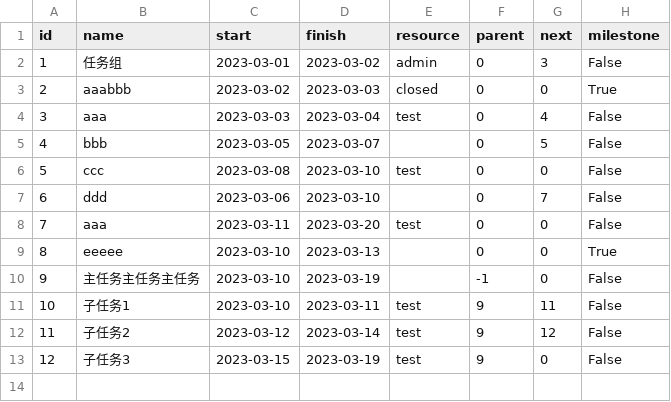
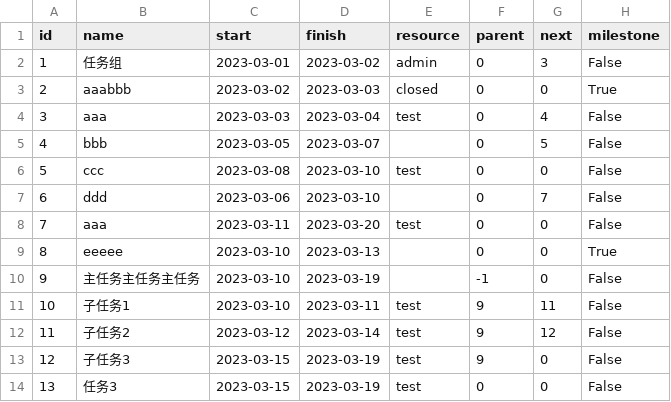
Before and after one commit to netkiller/devops, a CSV file: doc/gantt/gantt.csv, drawn as a sheet; the diff names each change by its address in the sheet, - before the commit and + after, or states it on an @@ line.

Commit message:
Changes to be committed: 	modified:   bin/gantt 	modified:   doc/gantt/gantt.csv 	modified:   doc/gantt/gantt.year.csv 	modified:   netkiller/gantt.py

```diff
--- a/doc/gantt/gantt.csv
+++ b/doc/gantt/gantt.csv
+row 14: 13 | 任务3 | 2023-03-15 | 2023-03-19 | test | 0 | 0 | False
```
Also changed, not shown: doc/gantt/gantt.year.csv, 2 other files.
